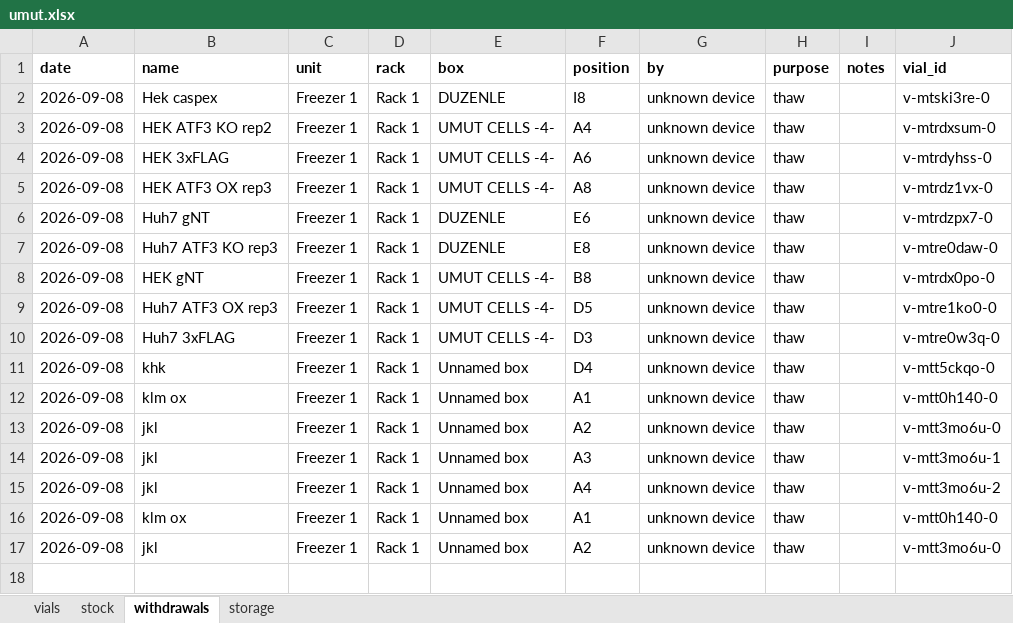
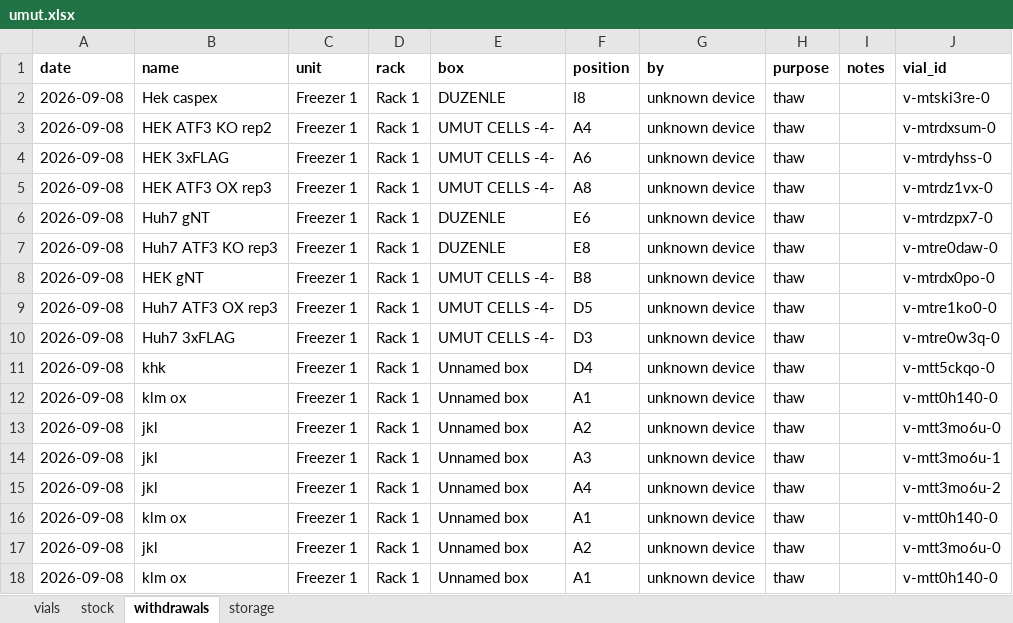
Before and after one commit to ucagiral/cagiral-schedule, an Excel workbook: cellstocks/data/umut.xlsx, sheet withdrawals, drawn as a sheet; values as stored, in another font and other column widths than the file's, no borders; the diff names each change by its address in the sheet, - before the commit and + after, or states it on an @@ line.

Commit message:
Take out klm ox from unknown device

```diff
--- a/cellstocks/data/umut.xlsx (sheet withdrawals)
+++ b/cellstocks/data/umut.xlsx (sheet withdrawals)
+row 18: 2026-09-08 | klm ox | Freezer 1 | Rack 1 | Unnamed box | A1 | unknown device | thaw |  | v-mtt0h140-0
```
Also changed, not shown: sheet vials, sheet stock, sheet storage, 1 other file.
